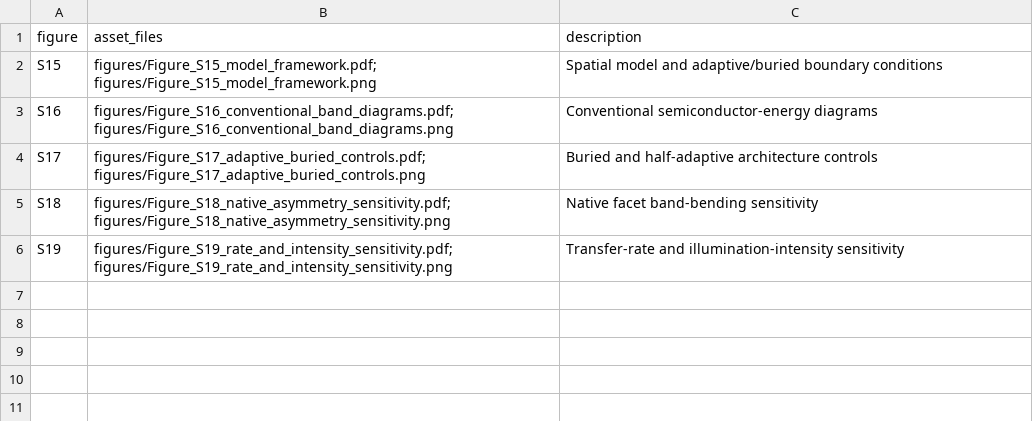
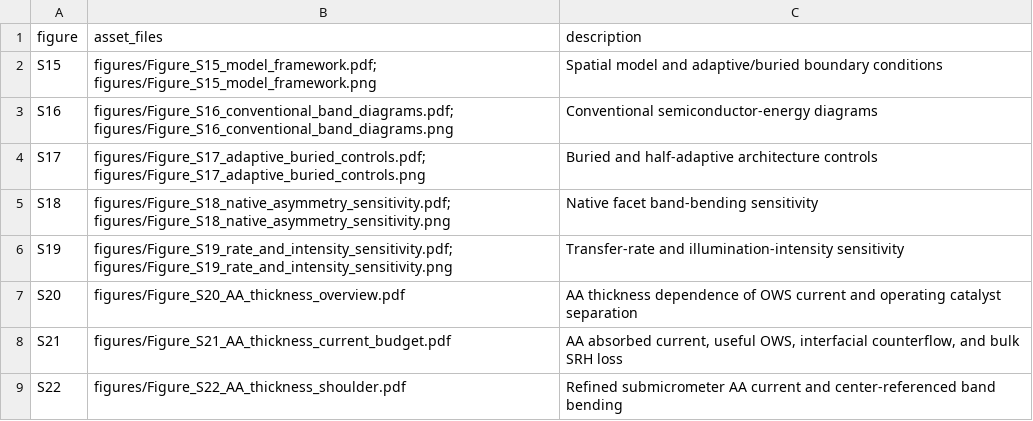
Before and after one commit to ajkaufman25/NatureCatalysis-CooperativeAdaptiveJunctions-1D-2026, a CSV file: FIGURE_INDEX.csv, drawn as a sheet.

```diff
--- a/FIGURE_INDEX.csv
+++ b/FIGURE_INDEX.csv
@@ -6 +6,4 @@ S18,figures/Figure_S18_native_asymmetry_sensitivity.pdf; figures/Figure_S18_nati
 S19,figures/Figure_S19_rate_and_intensity_sensitivity.pdf; figures/Figure_S19_rate_and_intensity_sensitivity.png,Transfer-rate and illumination-intensity sensitivity
+S20,figures/Figure_S20_AA_thickness_overview.pdf,AA thickness dependence of OWS current and operating catalyst separation
+S21,figures/Figure_S21_AA_thickness_current_budget.pdf,"AA absorbed current, useful OWS, interfacial counterflow, and bulk SRH loss"
+S22,figures/Figure_S22_AA_thickness_shoulder.pdf,Refined submicrometer AA current and center-referenced band bending
```
Also changed, not shown: MANIFEST_SHA256.csv, 20 other files.
